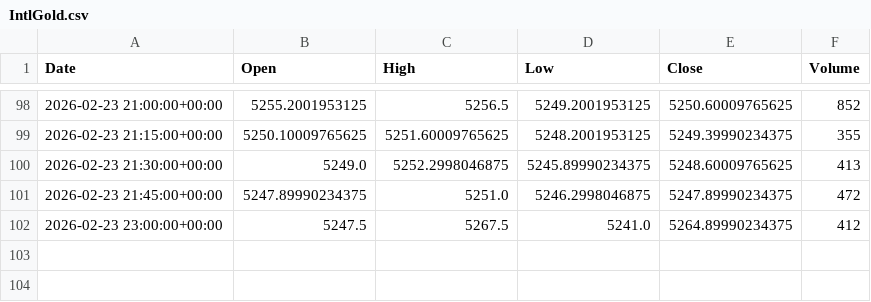
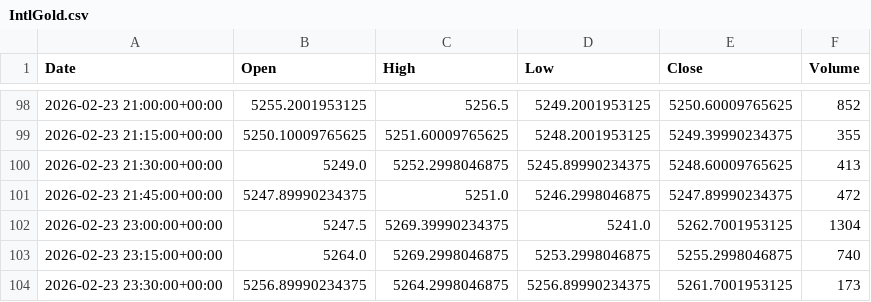
Before and after one commit to ericsutw/basic, a CSV file: data/currency/IntlGold.csv, drawn as a sheet; only a part is shown, gaps mark what is left out.

```diff
--- a/data/currency/IntlGold.csv
+++ b/data/currency/IntlGold.csv
@@ -101,2 +101,4 @@
 2026-02-23 21:45:00+00:00,5247.89990234375,5251.0,5246.2998046875,5247.89990234375,472
-2026-02-23 23:00:00+00:00,5247.5,5267.5,5241.0,5264.89990234375,412
+2026-02-23 23:00:00+00:00,5247.5,5269.39990234375,5241.0,5262.7001953125,1304
+2026-02-23 23:15:00+00:00,5264.0,5269.2998046875,5253.2998046875,5255.2998046875,740
+2026-02-23 23:30:00+00:00,5256.89990234375,5264.2998046875,5256.89990234375,5261.7001953125,173
```
Also changed, not shown: data/currency/NTDVND.csv, data/currency/USDTWD.csv, 2 other files.
